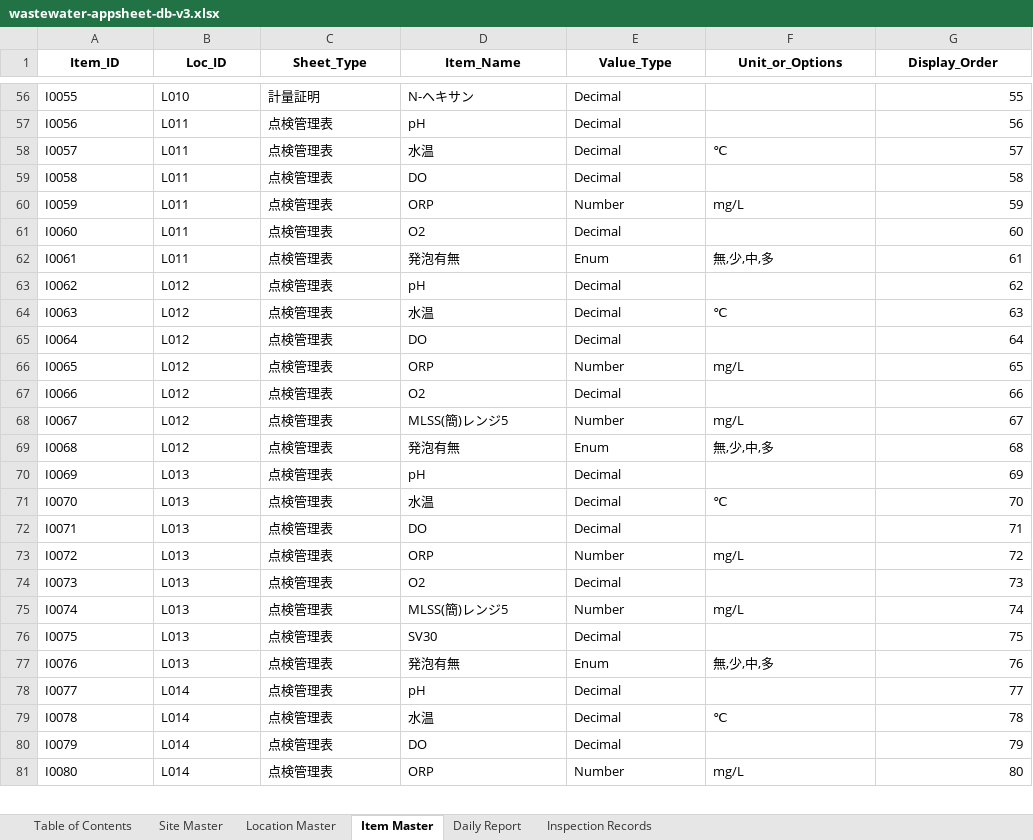
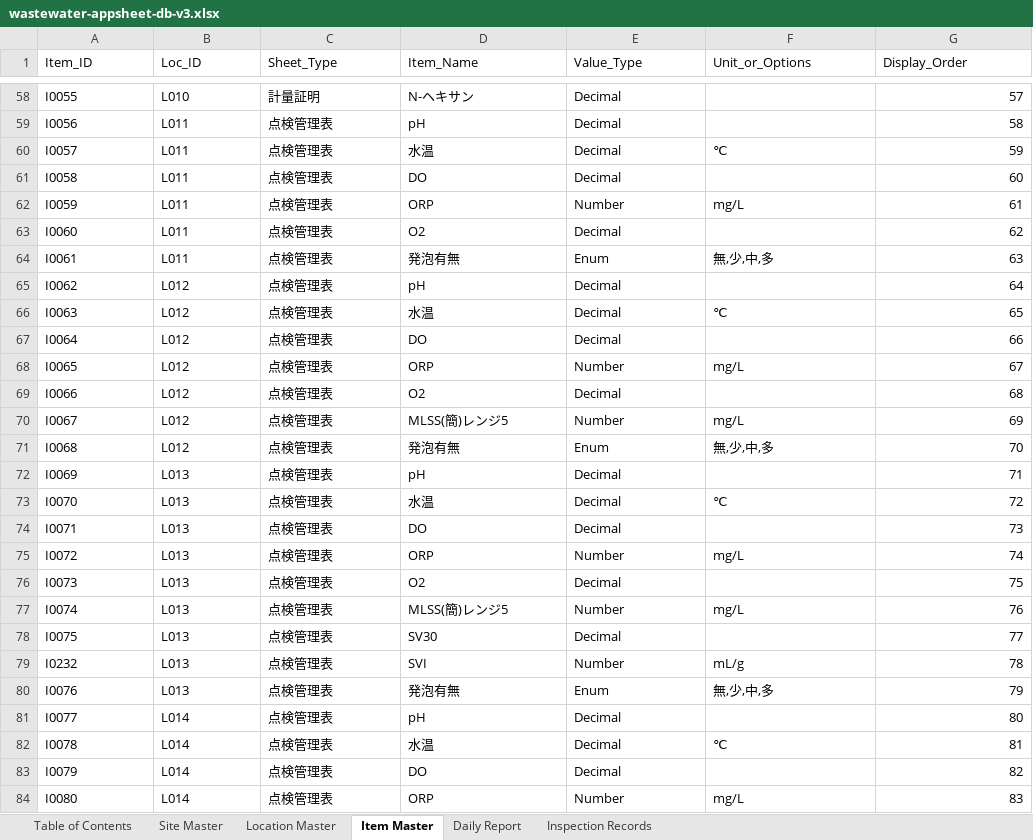
Before and after one commit to f-ebe-lgtm/kbl-wastewater-app, an Excel workbook: wastewater-appsheet-db-v3.xlsx, sheet Item Master, drawn as a sheet; only a part is shown, gaps mark what is left out; values as stored, in another font and other column widths than the file's, no borders; addresses are those after the commit; the diff covers the shown part only; the diff names each change by its address in the sheet, - before the commit and + after, or states it on an @@ line.

```diff
--- a/wastewater-appsheet-db-v3.xlsx (sheet Item Master)
+++ b/wastewater-appsheet-db-v3.xlsx (sheet Item Master)
@@ A1:G1 bold: on → off, alignment: center → left @@
-G58 (Display_Order): 55
+G58 (Display_Order): 57
-G59 (Display_Order): 56
+G59 (Display_Order): 58
-G60 (Display_Order): 57
+G60 (Display_Order): 59
-G61 (Display_Order): 58
+G61 (Display_Order): 60
-G62 (Display_Order): 59
+G62 (Display_Order): 61
-G63 (Display_Order): 60
+G63 (Display_Order): 62
-G64 (Display_Order): 61
+G64 (Display_Order): 63
-G65 (Display_Order): 62
+G65 (Display_Order): 64
-G66 (Display_Order): 63
+G66 (Display_Order): 65
-G67 (Display_Order): 64
+G67 (Display_Order): 66
-G68 (Display_Order): 65
+G68 (Display_Order): 67
-G69 (Display_Order): 66
+G69 (Display_Order): 68
-G70 (Display_Order): 67
+G70 (Display_Order): 69
-G71 (Display_Order): 68
+G71 (Display_Order): 70
-G72 (Display_Order): 69
+G72 (Display_Order): 71
-G73 (Display_Order): 70
+G73 (Display_Order): 72
-G74 (Display_Order): 71
+G74 (Display_Order): 73
-G75 (Display_Order): 72
+G75 (Display_Order): 74
-G76 (Display_Order): 73
+G76 (Display_Order): 75
-G77 (Display_Order): 74
+G77 (Display_Order): 76
-G78 (Display_Order): 75
+G78 (Display_Order): 77
+row 79: I0232 | L013 | 点検管理表 | SVI | Number | mL/g | 78
-G80 (Display_Order): 76
+G80 (Display_Order): 79
-G81 (Display_Order): 77
+G81 (Display_Order): 80
-G82 (Display_Order): 78
+G82 (Display_Order): 81
-G83 (Display_Order): 79
+G83 (Display_Order): 82
-G84 (Display_Order): 80
+G84 (Display_Order): 83
```
Also changed, not shown: 6 added rows, 7 removed rows and 176 edited cells elsewhere in this sheet, sheet Inspection Records, sheet Daily Report, sheet Table of Contents, sheet Location Master, sheet Site Master.
